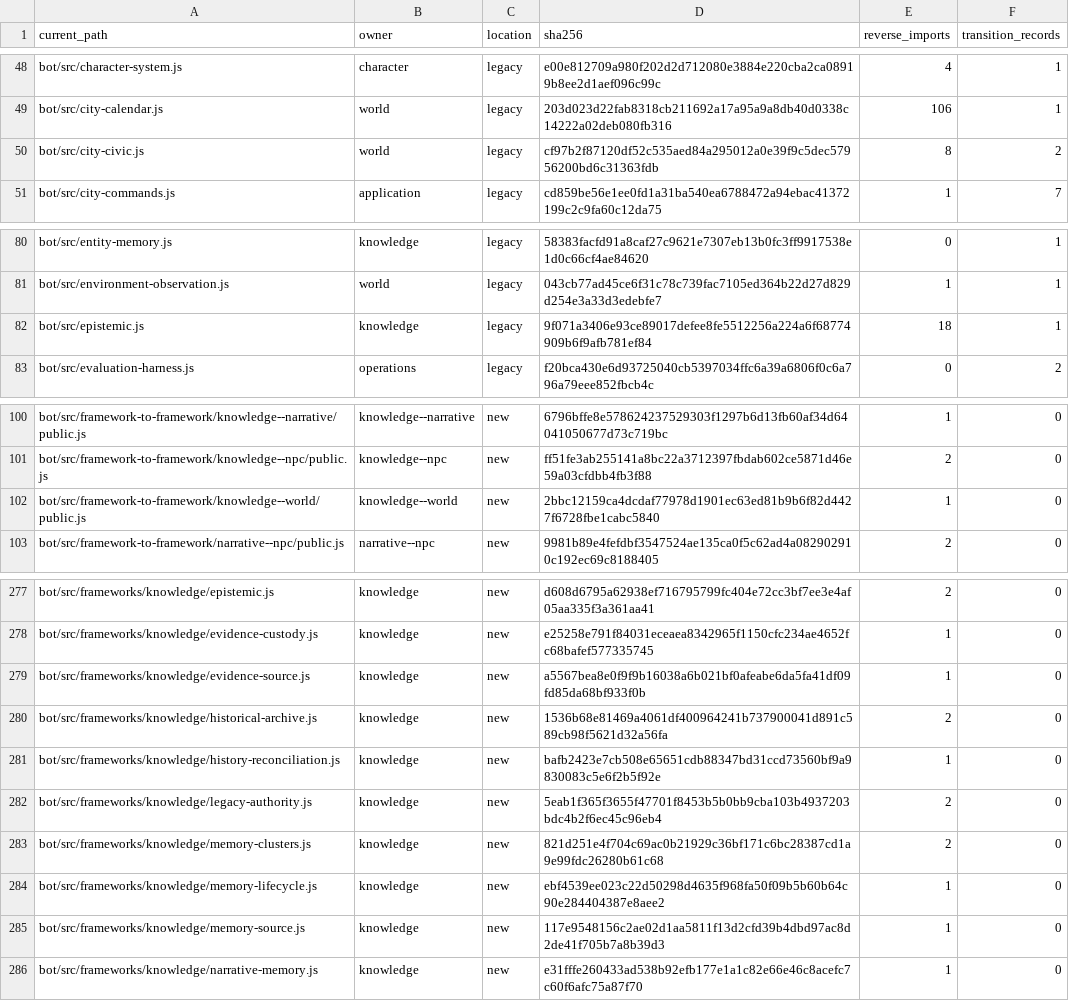
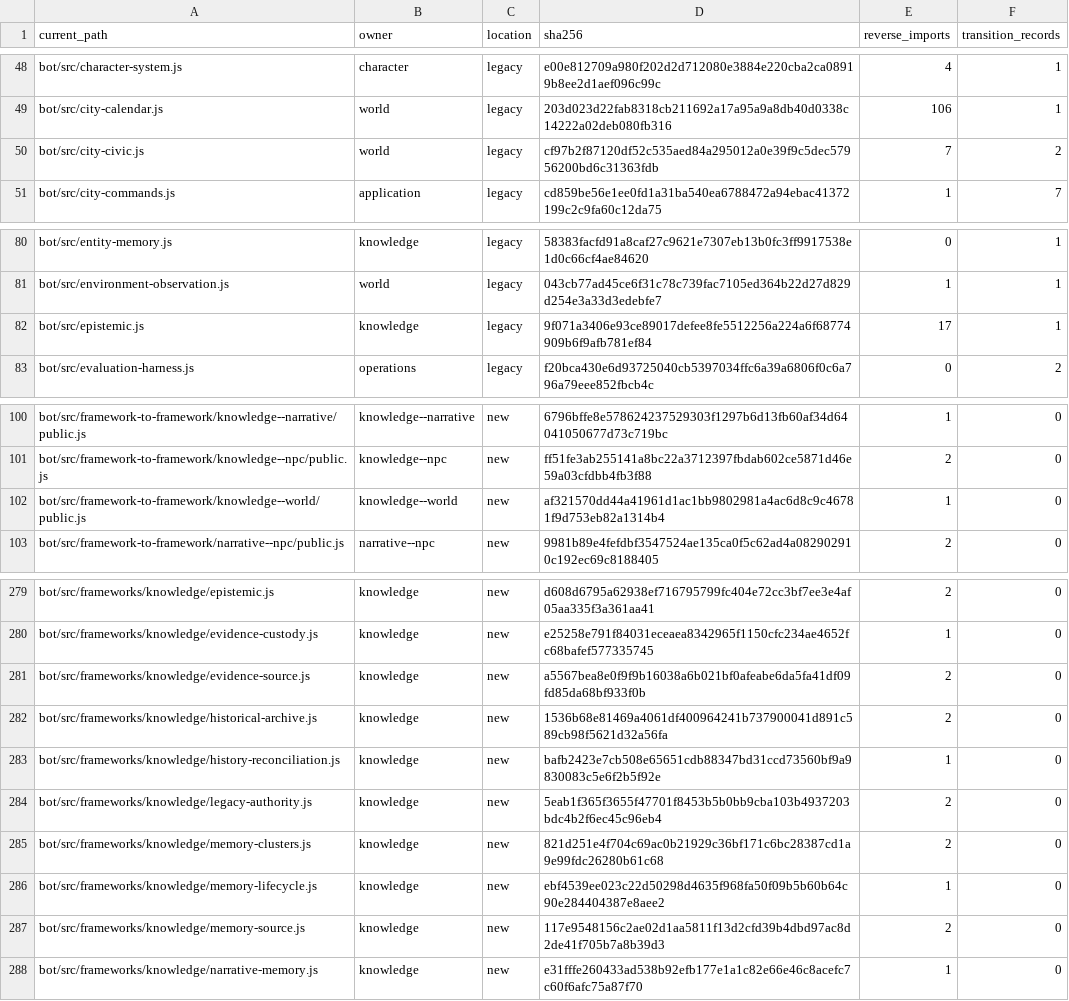
Before and after one commit to KeshireTheChaotic/Veiled_City, a CSV file: docs/Implementation_Plans/Framework_Refactor/AUDIT-20261026/CURRENT_SOURCE_CROSSWALK.csv, drawn as a sheet; only a part is shown, gaps mark what is left out; the diff covers the shown part only.

```diff
--- a/docs/Implementation_Plans/Framework_Refactor/AUDIT-20261026/CURRENT_SOURCE_CROSSWALK.csv
+++ b/docs/Implementation_Plans/Framework_Refactor/AUDIT-20261026/CURRENT_SOURCE_CROSSWALK.csv
@@ -49,3 +49,3 @@
 "bot/src/city-calendar.js","world","legacy","203d023d22fab8318cb211692a17a95a9a8db40d0338c14222a02deb080fb316","106","1"
-"bot/src/city-civic.js","world","legacy","cf97b2f87120df52c535aed84a295012a0e39f9c5dec57956200bd6c31363fdb","8","2"
+"bot/src/city-civic.js","world","legacy","cf97b2f87120df52c535aed84a295012a0e39f9c5dec57956200bd6c31363fdb","7","2"
 "bot/src/city-commands.js","application","legacy","cd859be56e1ee0fd1a31ba540ea6788472a94ebac41372199c2c9fa60c12da75","1","7"
@@ -81,3 +81,3 @@
 "bot/src/environment-observation.js","world","legacy","043cb77ad45ce6f31c78c739fac7105ed364b22d27d829d254e3a33d3edebfe7","1","1"
-"bot/src/epistemic.js","knowledge","legacy","9f071a3406e93ce89017defee8fe5512256a224a6f68774909b6f9afb781ef84","18","1"
+"bot/src/epistemic.js","knowledge","legacy","9f071a3406e93ce89017defee8fe5512256a224a6f68774909b6f9afb781ef84","17","1"
 "bot/src/evaluation-harness.js","operations","legacy","f20bca430e6d93725040cb5397034ffc6a39a6806f0c6a796a79eee852fbcb4c","0","2"
@@ -101,3 +101,3 @@
 "bot/src/framework-to-framework/knowledge--npc/public.js","knowledge--npc","new","ff51fe3ab255141a8bc22a3712397fbdab602ce5871d46e59a03cfdbb4fb3f88","2","0"
-"bot/src/framework-to-framework/knowledge--world/public.js","knowledge--world","new","2bbc12159ca4dcdaf77978d1901ec63ed81b9b6f82d4427f6728fbe1cabc5840","1","0"
+"bot/src/framework-to-framework/knowledge--world/public.js","knowledge--world","new","af321570dd44a41961d1ac1bb9802981a4ac6d8c9c46781f9d753eb82a1314b4","1","0"
 "bot/src/framework-to-framework/narrative--npc/public.js","narrative--npc","new","9981b89e4fefdbf3547524ae135ca0f5c62ad4a082902910c192ec69c8188405","2","0"
@@ -278,3 +280,3 @@
 "bot/src/frameworks/knowledge/evidence-custody.js","knowledge","new","e25258e791f84031eceaea8342965f1150cfc234ae4652fc68bafef577335745","1","0"
-"bot/src/frameworks/knowledge/evidence-source.js","knowledge","new","a5567bea8e0f9f9b16038a6b021bf0afeabe6da5fa41df09fd85da68bf933f0b","1","0"
+"bot/src/frameworks/knowledge/evidence-source.js","knowledge","new","a5567bea8e0f9f9b16038a6b021bf0afeabe6da5fa41df09fd85da68bf933f0b","2","0"
 "bot/src/frameworks/knowledge/historical-archive.js","knowledge","new","1536b68e81469a4061df400964241b737900041d891c589cb98f5621d32a56fa","2","0"
@@ -284,3 +286,3 @@
 "bot/src/frameworks/knowledge/memory-lifecycle.js","knowledge","new","ebf4539ee023c22d50298d4635f968fa50f09b5b60b64c90e284404387e8aee2","1","0"
-"bot/src/frameworks/knowledge/memory-source.js","knowledge","new","117e9548156c2ae02d1aa5811f13d2cfd39b4dbd97ac8d2de41f705b7a8b39d3","1","0"
+"bot/src/frameworks/knowledge/memory-source.js","knowledge","new","117e9548156c2ae02d1aa5811f13d2cfd39b4dbd97ac8d2de41f705b7a8b39d3","2","0"
 "bot/src/frameworks/knowledge/narrative-memory.js","knowledge","new","e31fffe260433ad538b92efb177e1a1c82e66e46c8acefc7c60f6afc75a87f70","1","0"
```
Also changed, not shown: 2 added rows and 9 edited cells elsewhere in this file, 33 other files.
